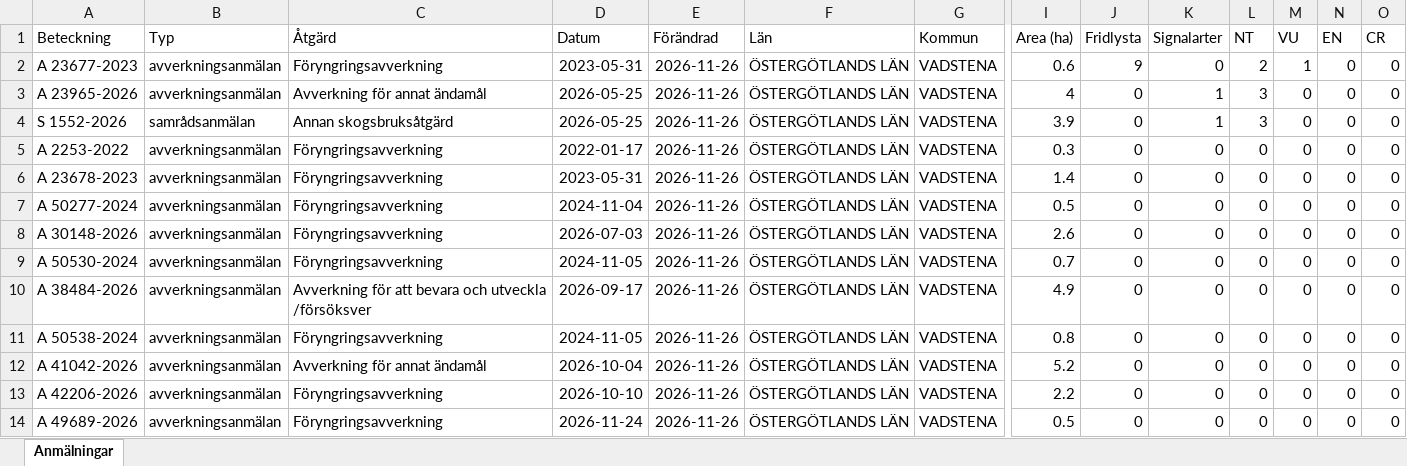
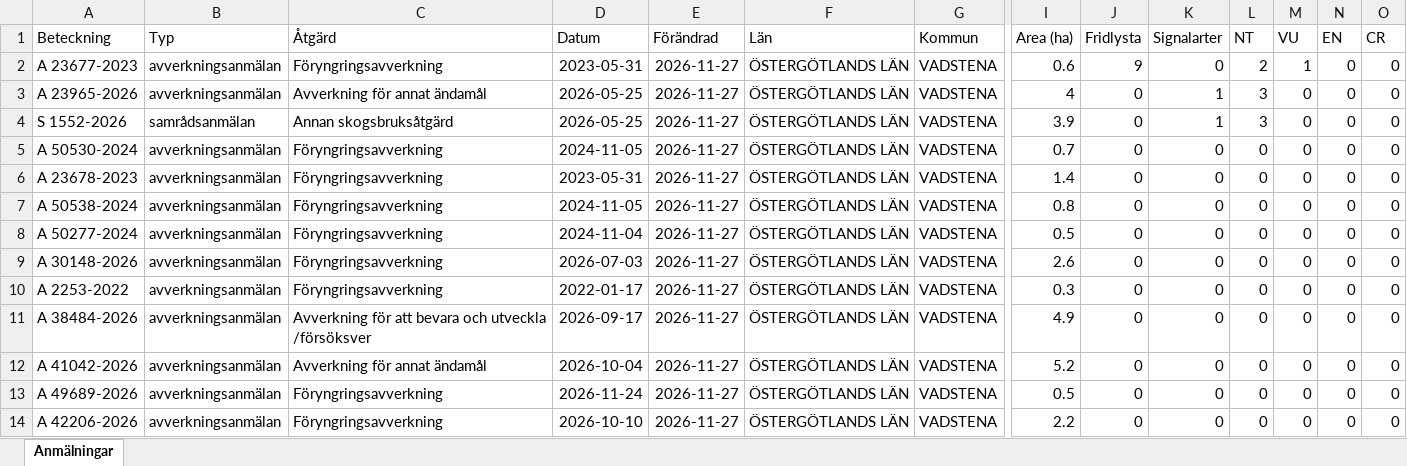
Before and after one commit to klasma/Logging_0584, an Excel workbook: Översikt VADSTENA.xlsx, sheet Anmälningar, drawn as a sheet; only a part is shown, gaps mark what is left out; values as stored, in another font and other column widths than the file's, no borders; removed rows and columns are numbered as before the commit, all else as after; rows hold the shown columns only; the diff names each change by its address in the sheet, - before the commit and + after, or states it on an @@ line.

```diff
--- a/Översikt VADSTENA.xlsx (sheet Anmälningar)
+++ b/Översikt VADSTENA.xlsx (sheet Anmälningar)
-E2:E6 (Förändrad): 2026-11-26
+E2:E6 (Förändrad): 2026-11-27
-A5 (Beteckning): A 2253-2022
+A5 (Beteckning): A 50530-2024
-D5 (Datum): 2022-01-17
+D5 (Datum): 2024-11-05
-I5 (Area (ha)): 0.3
+I5 (Area (ha)): 0.7
+row 7: A 50538-2024 | avverkningsanmälan | Föryngringsavverkning | 2024-11-05 | 2026-11-27 | ÖSTERGÖTLANDS LÄN | VADSTENA | 0.8 | 0 | 0 | 0 | 0 | 0 | 0
-E8:E11 (Förändrad): 2026-11-26
+E8:E11 (Förändrad): 2026-11-27
-A10 (Beteckning): A 50530-2024
+A10 (Beteckning): A 2253-2022
-D10 (Datum): 2024-11-05
+D10 (Datum): 2022-01-17
-I10 (Area (ha)): 0.7
+I10 (Area (ha)): 0.3
-row 11: A 50538-2024 | avverkningsanmälan | Föryngringsavverkning | 2024-11-05 | 2026-11-26 | ÖSTERGÖTLANDS LÄN | VADSTENA | 0.8 | 0 | 0 | 0 | 0 | 0 | 0
-E12 (Förändrad): 2026-11-26
+E12 (Förändrad): 2026-11-27
-row 13: A 42206-2026 | avverkningsanmälan | Föryngringsavverkning | 2026-10-10 | 2026-11-26 | ÖSTERGÖTLANDS LÄN | VADSTENA | 2.2 | 0 | 0 | 0 | 0 | 0 | 0
-E13 (Förändrad): 2026-11-26
+E13 (Förändrad): 2026-11-27
+row 14: A 42206-2026 | avverkningsanmälan | Föryngringsavverkning | 2026-10-10 | 2026-11-27 | ÖSTERGÖTLANDS LÄN | VADSTENA | 2.2 | 0 | 0 | 0 | 0 | 0 | 0
```
Also changed, not shown: artfynd/A 23677-2023 artfynd.xlsx, artfynd/A 23965-2026 artfynd.xlsx, 15 other files.
